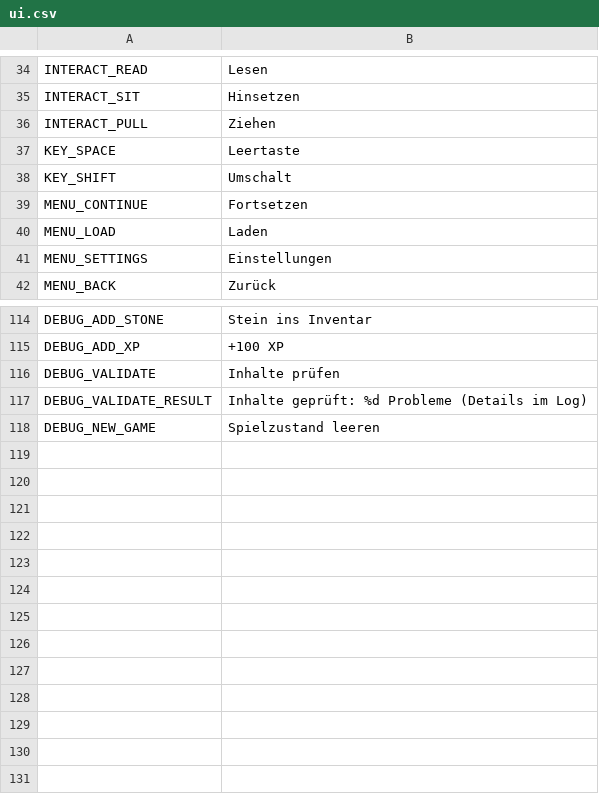
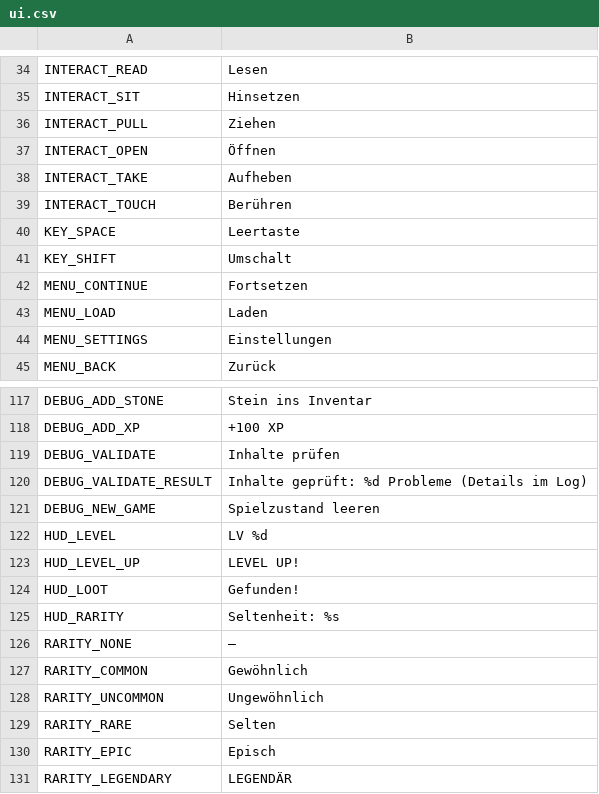
Before and after one commit to Stanzlu/Game, a CSV file: content/locale/ui.csv, drawn as a sheet; only a part is shown, gaps mark what is left out.

```diff
--- a/content/locale/ui.csv
+++ b/content/locale/ui.csv
@@ -36,2 +36,5 @@ INTERACT_SIT,Hinsetzen
 INTERACT_PULL,Ziehen
+INTERACT_OPEN,Öffnen
+INTERACT_TAKE,Aufheben
+INTERACT_TOUCH,Berühren
 KEY_SPACE,Leertaste
@@ -118 +121,11 @@ DEBUG_VALIDATE_RESULT,Inhalte geprüft: %d Probleme (Details im Log)
 DEBUG_NEW_GAME,Spielzustand leeren
+HUD_LEVEL,LV %d
+HUD_LEVEL_UP,LEVEL UP!
+HUD_LOOT,Gefunden!
+HUD_RARITY,Seltenheit: %s
+RARITY_NONE,—
+RARITY_COMMON,Gewöhnlich
+RARITY_UNCOMMON,Ungewöhnlich
+RARITY_RARE,Selten
+RARITY_EPIC,Episch
+RARITY_LEGENDARY,LEGENDÄR
```
Also changed, not shown: content/locale/items.csv, 26 other files.
